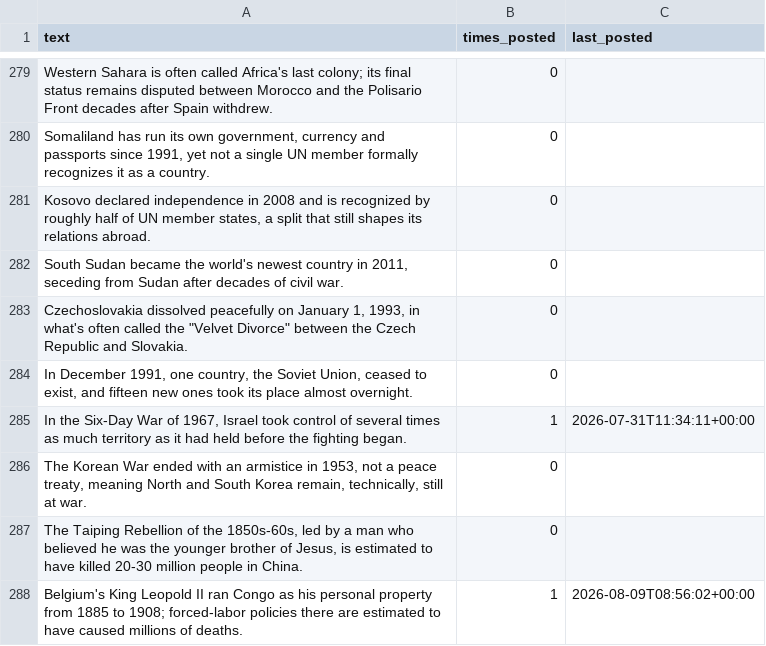
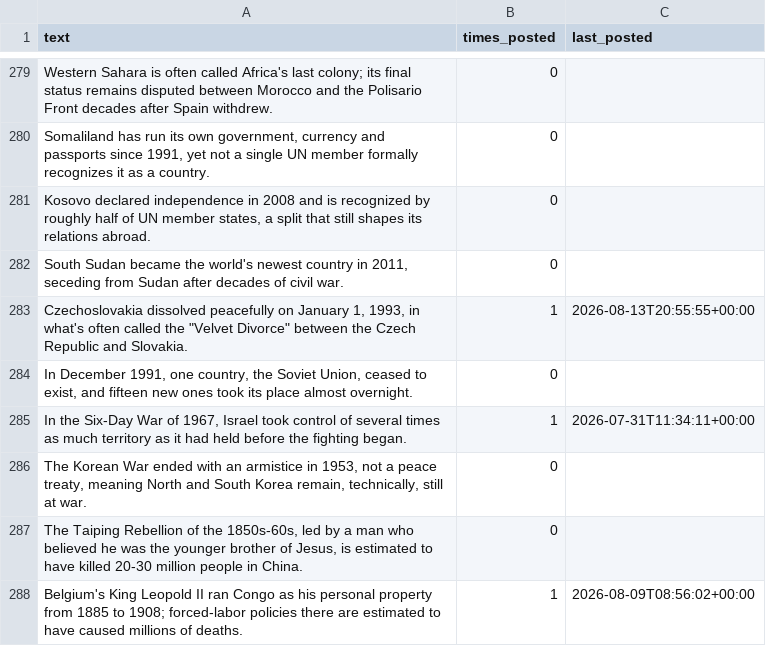
Before and after one commit to gypsykingHU/forummapping-x, a CSV file: facts.csv, drawn as a sheet; only a part is shown, gaps mark what is left out.

Commit message:
pulse 2026-08-13_20:55

```diff
--- a/facts.csv
+++ b/facts.csv
@@ -282,3 +282,3 @@ Western Sahara is often called Africa's last colony; its final status remains di
 "South Sudan became the world's newest country in 2011, seceding from Sudan after decades of civil war.",0,
-"Czechoslovakia dissolved peacefully on January 1, 1993, in what's often called the ""Velvet Divorce"" between the Czech Republic and Slovakia.",0,
+"Czechoslovakia dissolved peacefully on January 1, 1993, in what's often called the ""Velvet Divorce"" between the Czech Republic and Slovakia.",1,2026-08-13T20:55:55+00:00
 "In December 1991, one country, the Soviet Union, ceased to exist, and fifteen new ones took its place almost overnight.",0,
```
